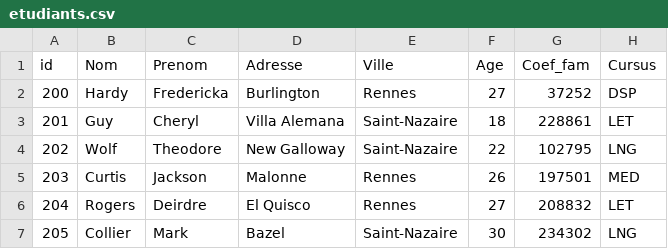
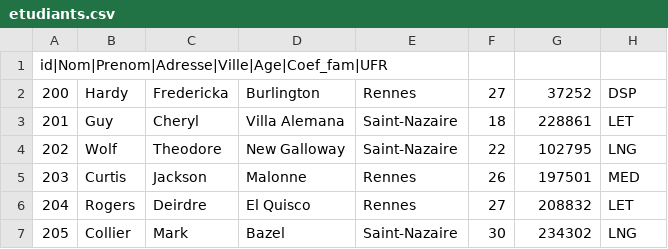
Before and after one commit to BalticWolf/TP_Universite, a CSV file: data/etudiants.csv, drawn as a sheet; only a part is shown.

```diff
--- a/data/etudiants.csv
+++ b/data/etudiants.csv
@@ -1,2 +1,2 @@
-id;Nom;Prenom;Adresse;Ville;Age;Coef_fam;Cursus
+id|Nom|Prenom|Adresse|Ville|Age|Coef_fam|UFR
 200;Hardy;Fredericka;Burlington;Rennes;27;37252;DSP
```
Also changed, not shown: data/cours.csv, data/livres.csv, 1 other file.
